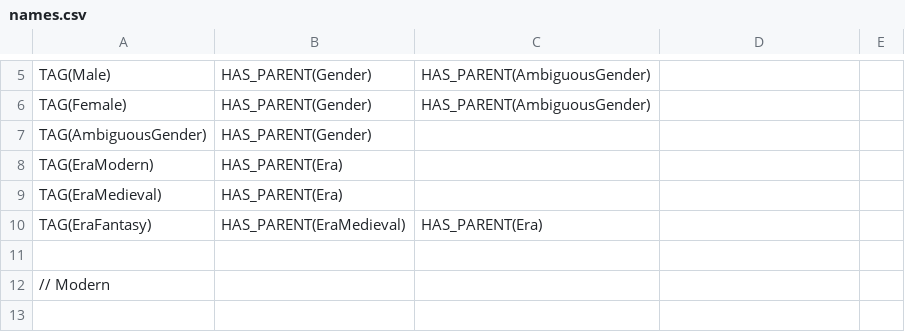
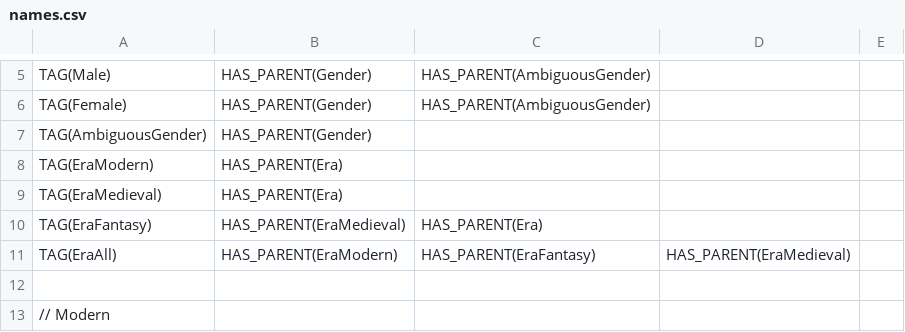
Before and after one commit to CalirDeminar/city_generator_2, a CSV file: data_files/names.csv, drawn as a sheet; only a part is shown, gaps mark what is left out; the shorter side is filled out with more unchanged rows.

```diff
--- a/data_files/names.csv
+++ b/data_files/names.csv
@@ -10,2 +10,3 @@ TAG(EraMedieval), HAS_PARENT(Era)
 TAG(EraFantasy), HAS_PARENT(EraMedieval), HAS_PARENT(Era)
+TAG(EraAll), HAS_PARENT(EraModern), HAS_PARENT(EraFantasy), HAS_PARENT(EraMedieval)
 
```
Also changed, not shown: data_files/creatures.csv, 8 other files.
